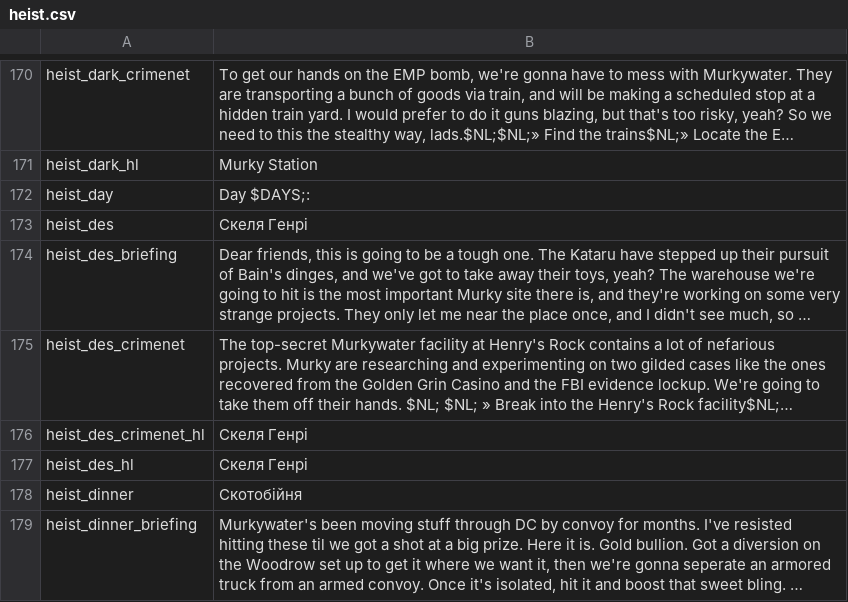
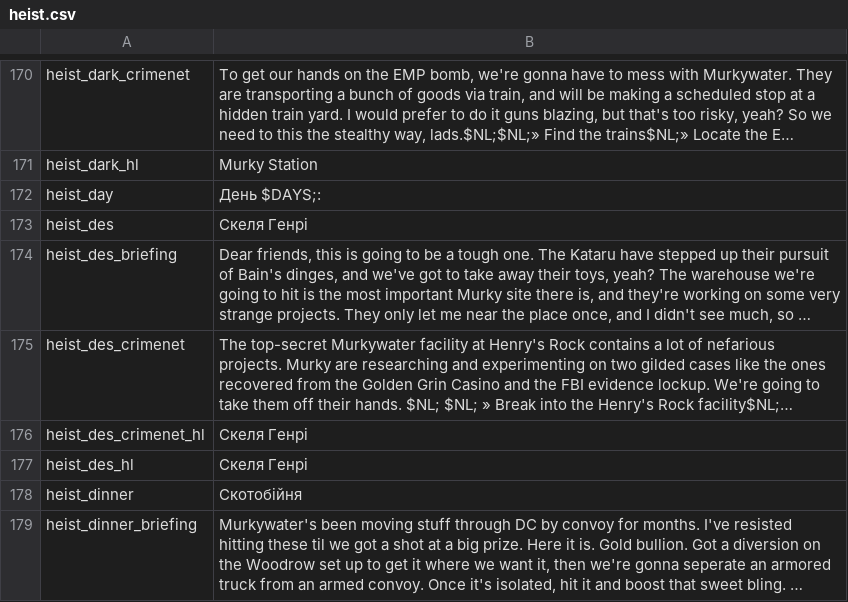
Before and after one commit to Parapando/Payday-2-UA, a CSV file: Crowdin/translated/heist.csv, drawn as a sheet; only a part is shown, gaps mark what is left out; long unchanged cells end in ….

Commit message:
New translations heist.csv (Multilingual)

```diff
--- a/Crowdin/translated/heist.csv
+++ b/Crowdin/translated/heist.csv
@@ -171,3 +171,3 @@
 "heist_dark_hl","Murky Station"
-"heist_day","Day $DAYS;:"
+"heist_day","День $DAYS;:"
 "heist_des","Скеля Генрі"
```
